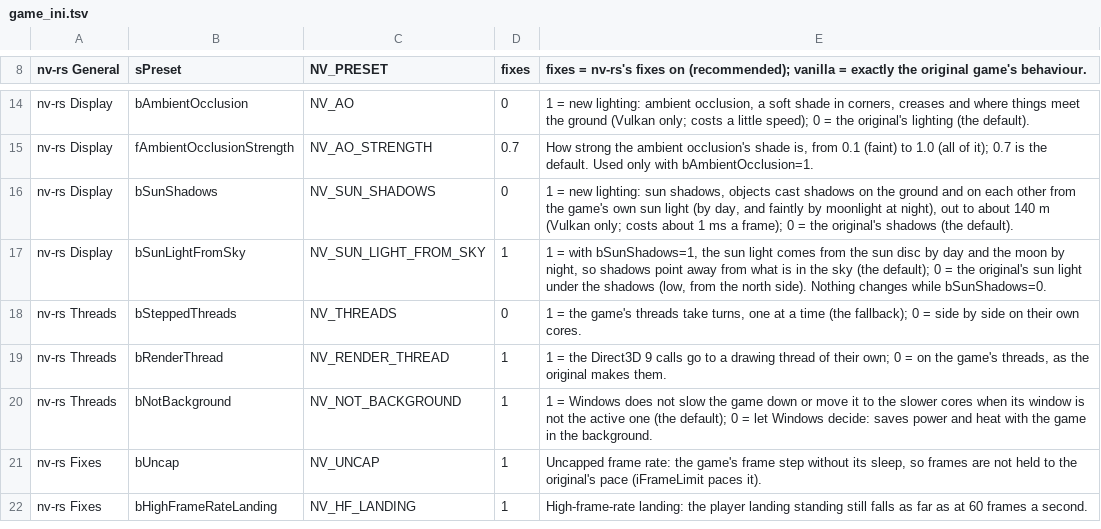
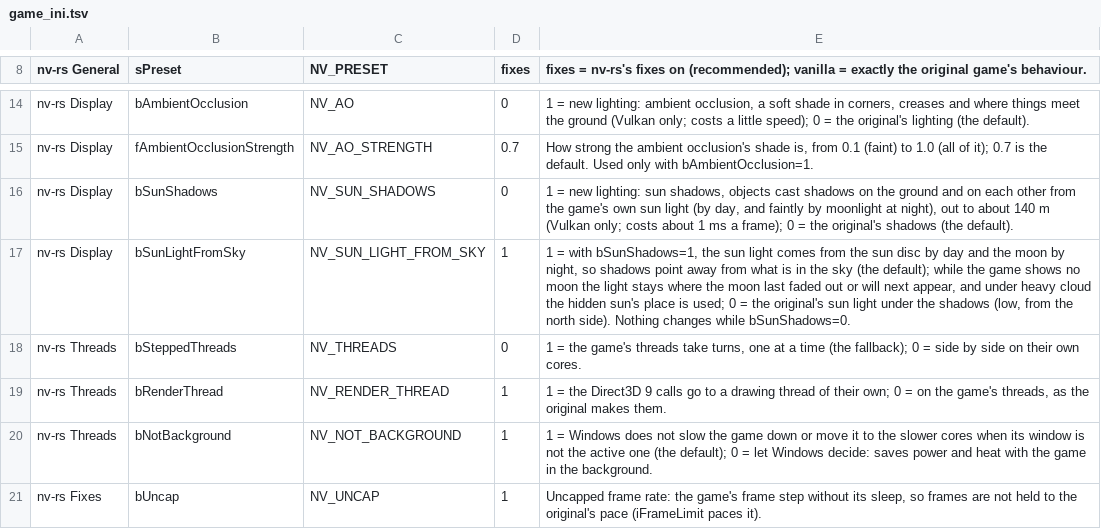
Before and after one commit to slaterain/nv-rs, a TSV file: crates/host/data/game_ini.tsv, drawn as a sheet; only a part is shown, gaps mark what is left out; the shorter side is filled out with more unchanged rows.

```diff
--- a/crates/host/data/game_ini.tsv
+++ b/crates/host/data/game_ini.tsv
@@ -16,3 +16,3 @@ nv-rs Display	fAmbientOcclusionStrength	NV_AO_STRENGTH	0.7	How strong the ambien
 nv-rs Display	bSunShadows	NV_SUN_SHADOWS	0	1 = new lighting: sun shadows, objects cast shadows on the ground and on each other from the game's own sun light (by day, and faintly by moonlight at night), out to about 140 m (Vulkan only; costs about 1 ms a frame); 0 = the original's shadows (the default).
-nv-rs Display	bSunLightFromSky	NV_SUN_LIGHT_FROM_SKY	1	1 = with bSunShadows=1, the sun light comes from the sun disc by day and the moon by night, so shadows point away from what is in the sky (the default); 0 = the original's sun light under the shadows (low, from the north side). Nothing changes while bSunShadows=0.
+nv-rs Display	bSunLightFromSky	NV_SUN_LIGHT_FROM_SKY	1	1 = with bSunShadows=1, the sun light comes from the sun disc by day and the moon by night, so shadows point away from what is in the sky (the default); while the game shows no moon the light stays where the moon last faded out or will next appear, and under heavy cloud the hidden sun's place is used; 0 = the original's sun light under the shadows (low, from the north side). Nothing changes while bSunShadows=0.
 nv-rs Threads	bSteppedThreads	NV_THREADS	0	1 = the game's threads take turns, one at a time (the fallback); 0 = side by side on their own cores.
```
Also changed, not shown: 4 other files.
